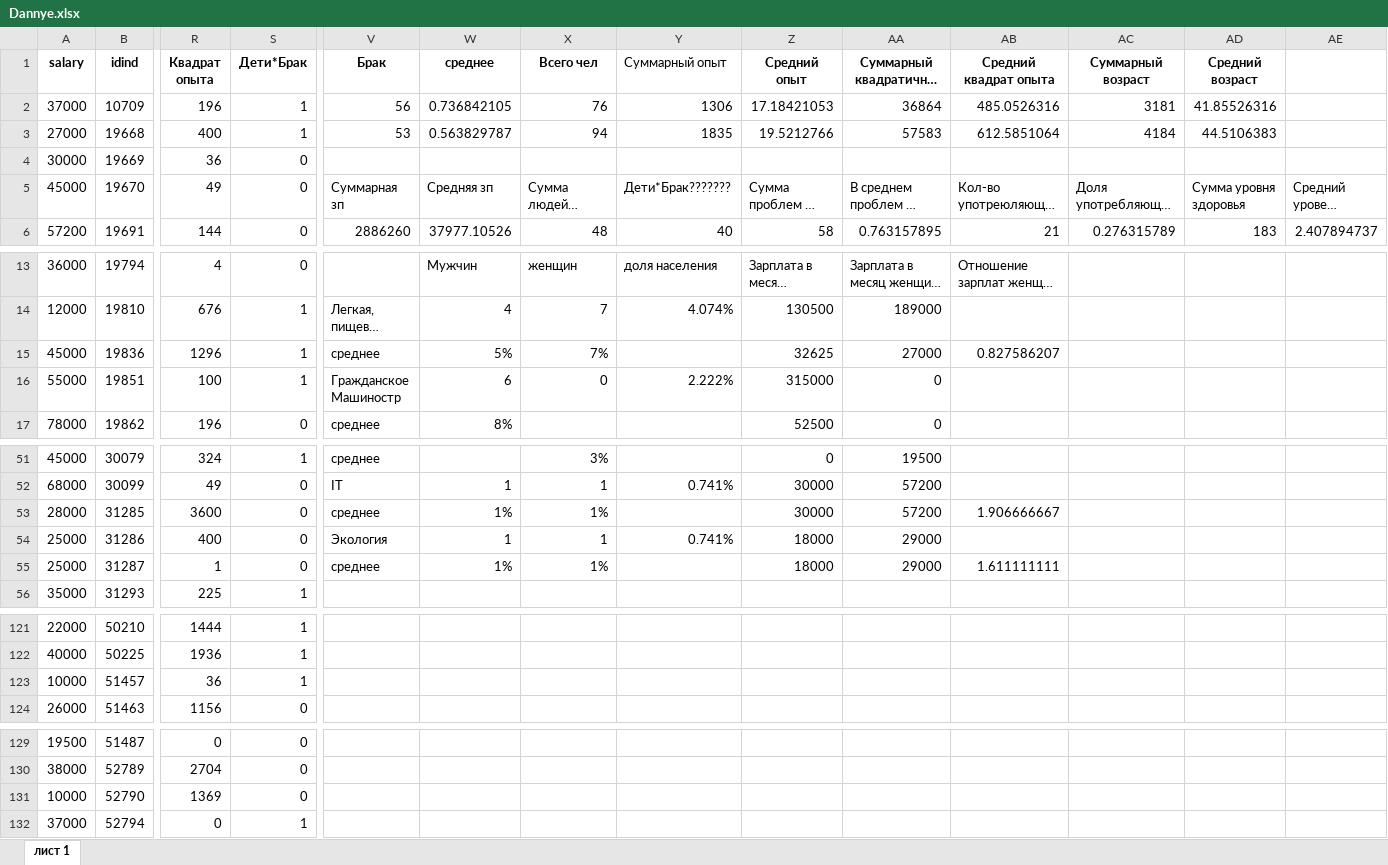
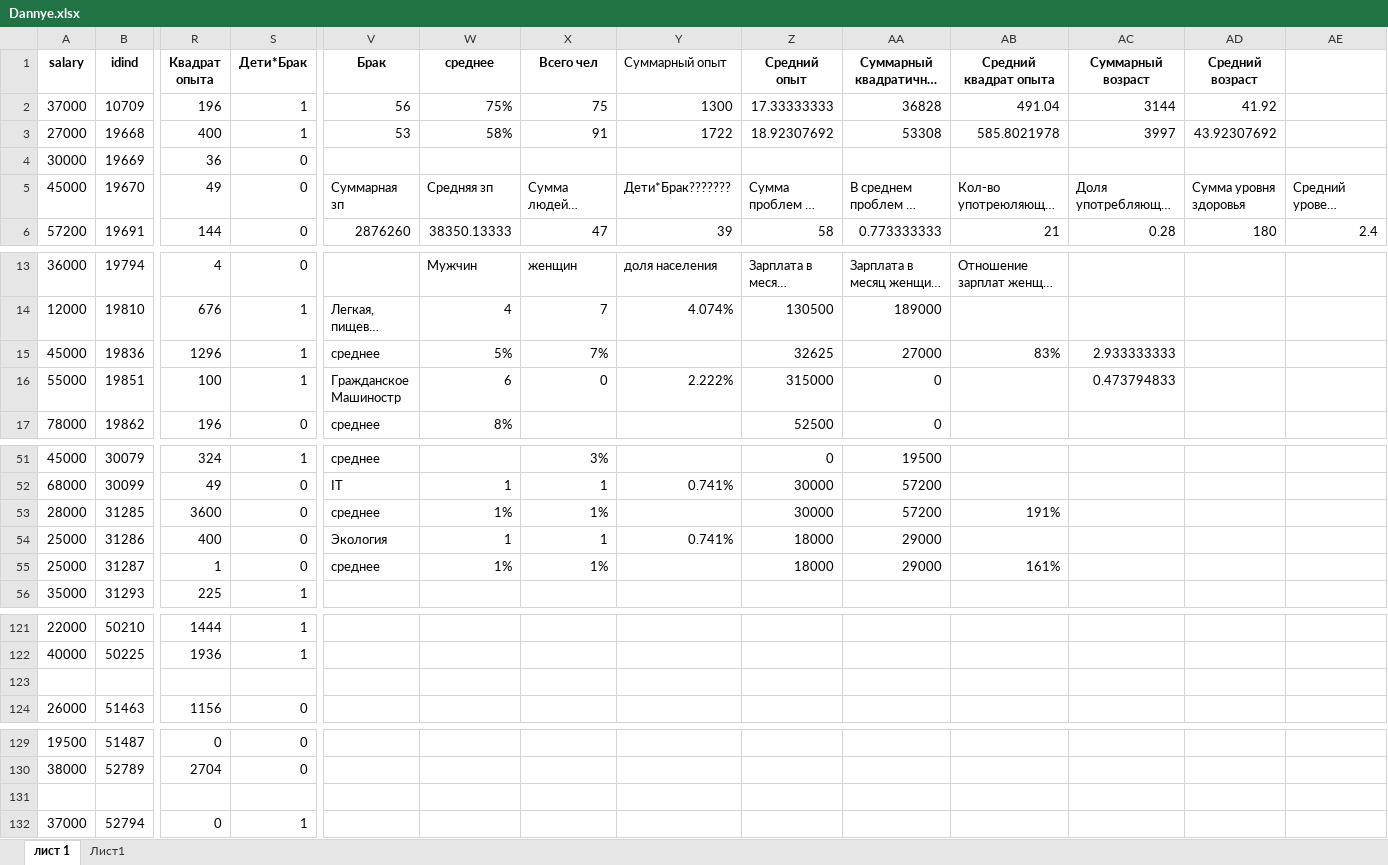
Before and after one commit to Dia-Rav/econom, an Excel workbook: Dannye.xlsx, sheet лист 1, drawn as a sheet; only a part is shown, gaps mark what is left out; long unchanged cells end in …; values as stored, in another font and other column widths than the file's, no borders; rows hold the shown columns only; the diff covers the shown part only; the diff names each change by its address in the sheet, - before the commit and + after, or states it on an @@ line.

```diff
--- a/Dannye.xlsx (sheet лист 1)
+++ b/Dannye.xlsx (sheet лист 1)
+sheet tab: Лист1
-W2 (среднее): 0.736842105
+W2 (среднее): 75%
-X2 (Всего чел): 76
+X2 (Всего чел): 75
-Y2 (Суммарный опыт): 1306
+Y2 (Суммарный опыт): 1300
-Z2 (Средний опыт): 17.18421053
+Z2 (Средний опыт): 17.33333333
-AA2 (Суммарный квадратичный опыт): 36864
+AA2 (Суммарный квадратичный опыт): 36828
-AB2 (Средний квадрат опыта): 485.0526316
+AB2 (Средний квадрат опыта): 491.04
-AC2 (Суммарный возраст): 3181
+AC2 (Суммарный возраст): 3144
-AD2 (Средний возраст): 41.85526316
+AD2 (Средний возраст): 41.92
-W3 (среднее): 0.563829787
+W3 (среднее): 58%
-X3 (Всего чел): 94
+X3 (Всего чел): 91
-Y3 (Суммарный опыт): 1835
+Y3 (Суммарный опыт): 1722
-Z3 (Средний опыт): 19.5212766
+Z3 (Средний опыт): 18.92307692
-AA3 (Суммарный квадратичный опыт): 57583
+AA3 (Суммарный квадратичный опыт): 53308
-AB3 (Средний квадрат опыта): 612.5851064
+AB3 (Средний квадрат опыта): 585.8021978
-AC3 (Суммарный возраст): 4184
+AC3 (Суммарный возраст): 3997
-AD3 (Средний возраст): 44.5106383
+AD3 (Средний возраст): 43.92307692
-V6 (Брак): 2886260
+V6 (Брак): 2876260
-W6 (среднее): 37977.10526
+W6 (среднее): 38350.13333
-X6 (Всего чел): 48
+X6 (Всего чел): 47
-Y6 (Суммарный опыт): 40
+Y6 (Суммарный опыт): 39
-AA6 (Суммарный квадратичный опыт): 0.763157895
+AA6 (Суммарный квадратичный опыт): 0.773333333
-AC6 (Суммарный возраст): 0.276315789
+AC6 (Суммарный возраст): 0.28
-AD6 (Средний возраст): 183
+AD6 (Средний возраст): 180
-AE6: 2.407894737
+AE6: 2.4
-AB15 (Средний квадрат опыта): 0.827586207
+AB15 (Средний квадрат опыта): 83%
-AC15 (Суммарный возраст): (empty)
+AC15 (Суммарный возраст): 2.933333333
-AC16 (Суммарный возраст): (empty)
+AC16 (Суммарный возраст): 0.473794833
-AB53 (Средний квадрат опыта): 1.906666667
+AB53 (Средний квадрат опыта): 191%
-AB55 (Средний квадрат опыта): 1.611111111
+AB55 (Средний квадрат опыта): 161%
-row 123: 10000 | 51457 | 36 | 1
+row 123: (empty)
-row 131: 10000 | 52790 | 1369 | 0
+row 131: (empty)
```
Also changed, not shown: 1 added row, 1 removed row and 51 edited cells elsewhere in this sheet, base_results + alternative_1_results.xlsx, 3 other files.
